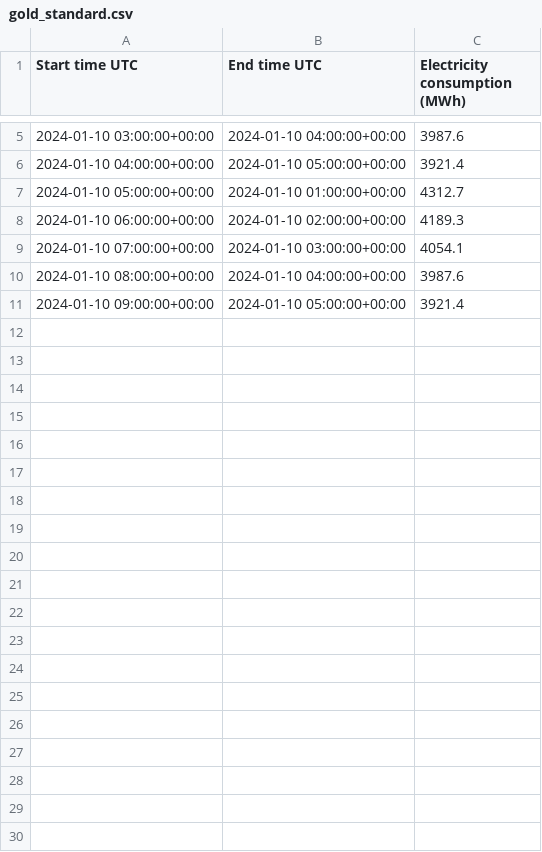
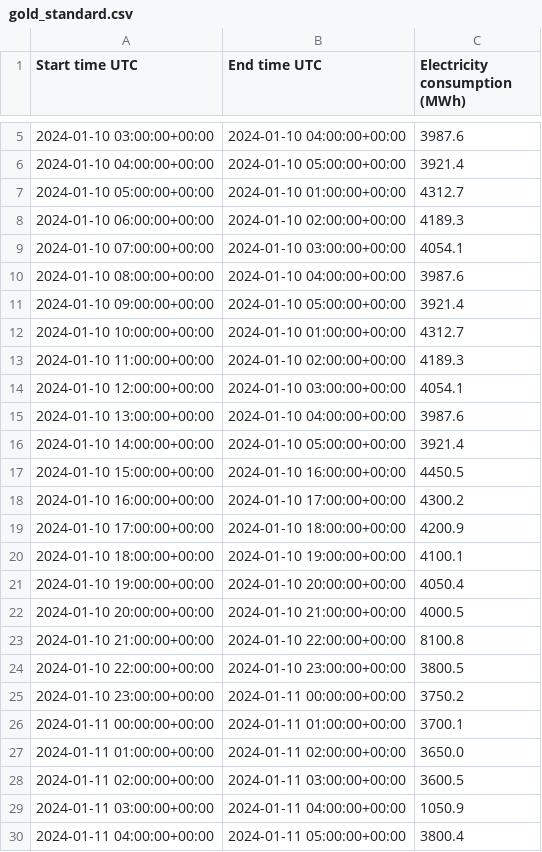
Before and after one commit to Purv-Kabaria/prometheus, a CSV file: backend/data/gold_standard.csv, drawn as a sheet; only a part is shown, gaps mark what is left out; the diff covers the shown part only.

```diff
--- a/backend/data/gold_standard.csv
+++ b/backend/data/gold_standard.csv
@@ -11 +11,20 @@ Start time UTC,End time UTC,Electricity consumption (MWh)
 2024-01-10 09:00:00+00:00,2024-01-10 05:00:00+00:00,3921.4
+2024-01-10 10:00:00+00:00,2024-01-10 01:00:00+00:00,4312.7
+2024-01-10 11:00:00+00:00,2024-01-10 02:00:00+00:00,4189.3
+2024-01-10 12:00:00+00:00,2024-01-10 03:00:00+00:00,4054.1
+2024-01-10 13:00:00+00:00,2024-01-10 04:00:00+00:00,3987.6
+2024-01-10 14:00:00+00:00,2024-01-10 05:00:00+00:00,3921.4
+2024-01-10 15:00:00+00:00,2024-01-10 16:00:00+00:00,4450.5
+2024-01-10 16:00:00+00:00,2024-01-10 17:00:00+00:00,4300.2
+2024-01-10 17:00:00+00:00,2024-01-10 18:00:00+00:00,4200.9
+2024-01-10 18:00:00+00:00,2024-01-10 19:00:00+00:00,4100.1
+2024-01-10 19:00:00+00:00,2024-01-10 20:00:00+00:00,4050.4
+2024-01-10 20:00:00+00:00,2024-01-10 21:00:00+00:00,4000.5
+2024-01-10 21:00:00+00:00,2024-01-10 22:00:00+00:00,8100.8
+2024-01-10 22:00:00+00:00,2024-01-10 23:00:00+00:00,3800.5
+2024-01-10 23:00:00+00:00,2024-01-11 00:00:00+00:00,3750.2
+2024-01-11 00:00:00+00:00,2024-01-11 01:00:00+00:00,3700.1
+2024-01-11 01:00:00+00:00,2024-01-11 02:00:00+00:00,3650.0
+2024-01-11 02:00:00+00:00,2024-01-11 03:00:00+00:00,3600.5
+2024-01-11 03:00:00+00:00,2024-01-11 04:00:00+00:00,1050.9
+2024-01-11 04:00:00+00:00,2024-01-11 05:00:00+00:00,3800.4
```
Also changed, not shown: 11 added rows elsewhere in this file, backend/data/sample_upload copy 2.csv, 11 other files.
